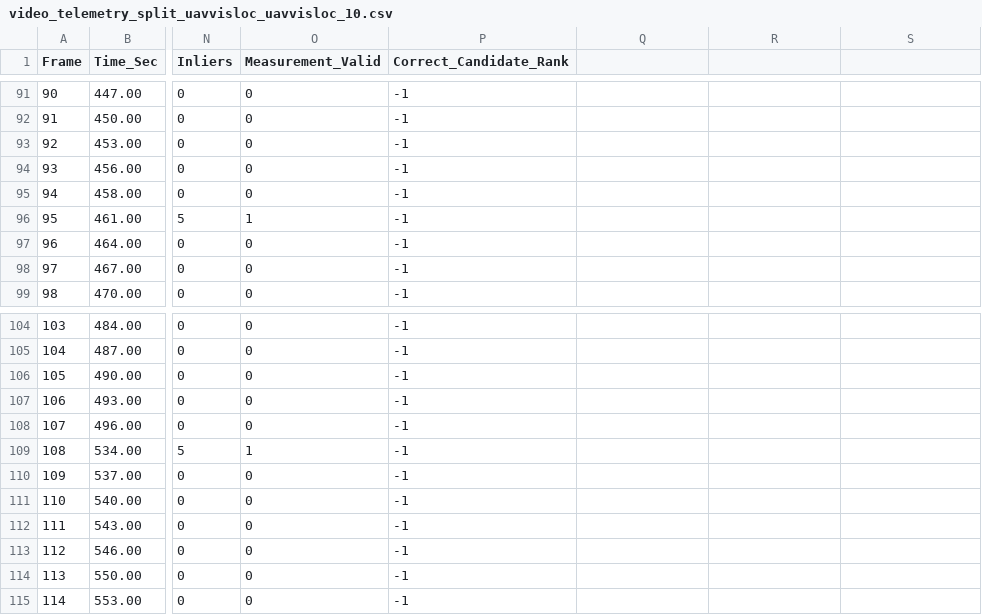
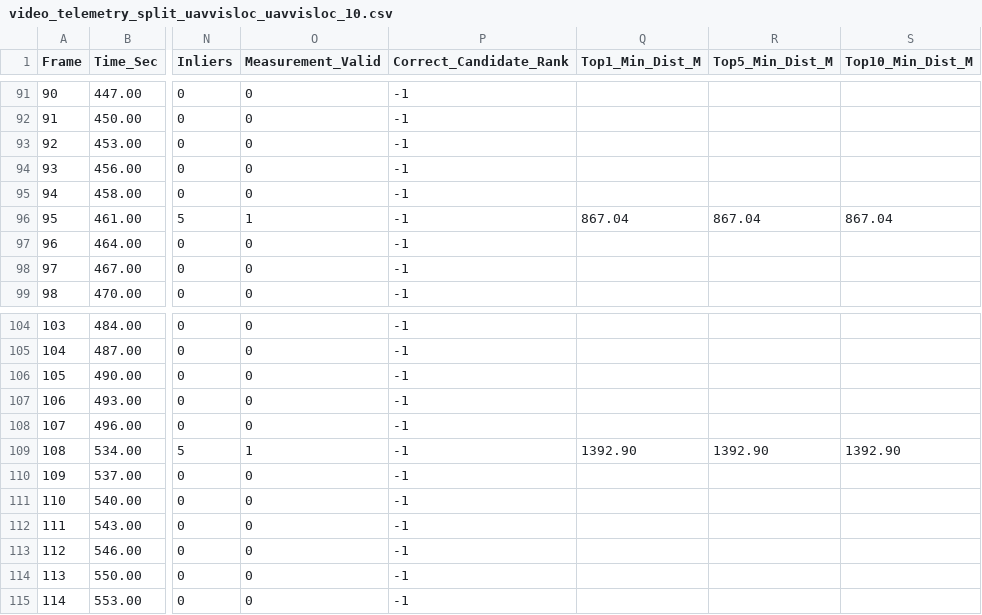
Before and after one commit to Eladi24/Optical-Drone-Navigation, a CSV file: CSV Files/video_telemetry_split_uavvisloc_uavvisloc_10.csv, drawn as a sheet; only a part is shown, gaps mark what is left out; the diff names each change by its address in the sheet, - before the commit and + after, or states it on an @@ line.

```diff
--- a/CSV Files/video_telemetry_split_uavvisloc_uavvisloc_10.csv
+++ b/CSV Files/video_telemetry_split_uavvisloc_uavvisloc_10.csv
-Q1: (empty)
+Q1: Top1_Min_Dist_M
-R1: (empty)
+R1: Top5_Min_Dist_M
-S1: (empty)
+S1: Top10_Min_Dist_M
-Q96 (Top1_Min_Dist_M): (empty)
+Q96 (Top1_Min_Dist_M): 867.04
-R96 (Top5_Min_Dist_M): (empty)
+R96 (Top5_Min_Dist_M): 867.04
-S96 (Top10_Min_Dist_M): (empty)
+S96 (Top10_Min_Dist_M): 867.04
-Q109 (Top1_Min_Dist_M): (empty)
+Q109 (Top1_Min_Dist_M): 1392.90
-R109 (Top5_Min_Dist_M): (empty)
+R109 (Top5_Min_Dist_M): 1392.90
-S109 (Top10_Min_Dist_M): (empty)
+S109 (Top10_Min_Dist_M): 1392.90
```
Also changed, not shown: CSV Files/video_telemetry_split_uavvisloc_uavvisloc_01.csv, CSV Files/video_telemetry_split_uavvisloc_uavvisloc_03.csv, 6 other files.
